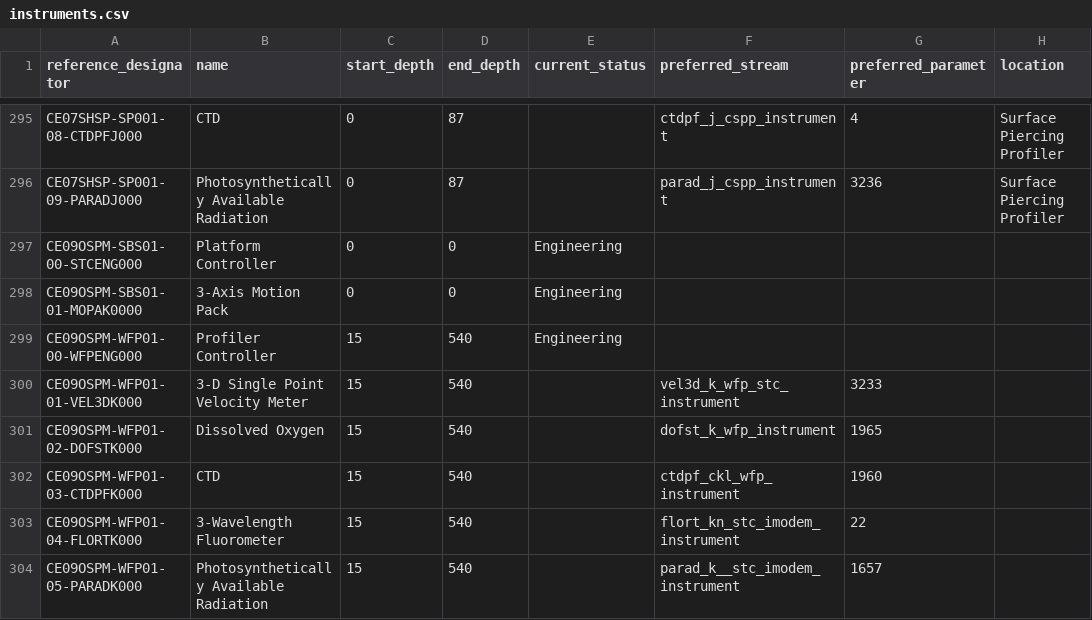
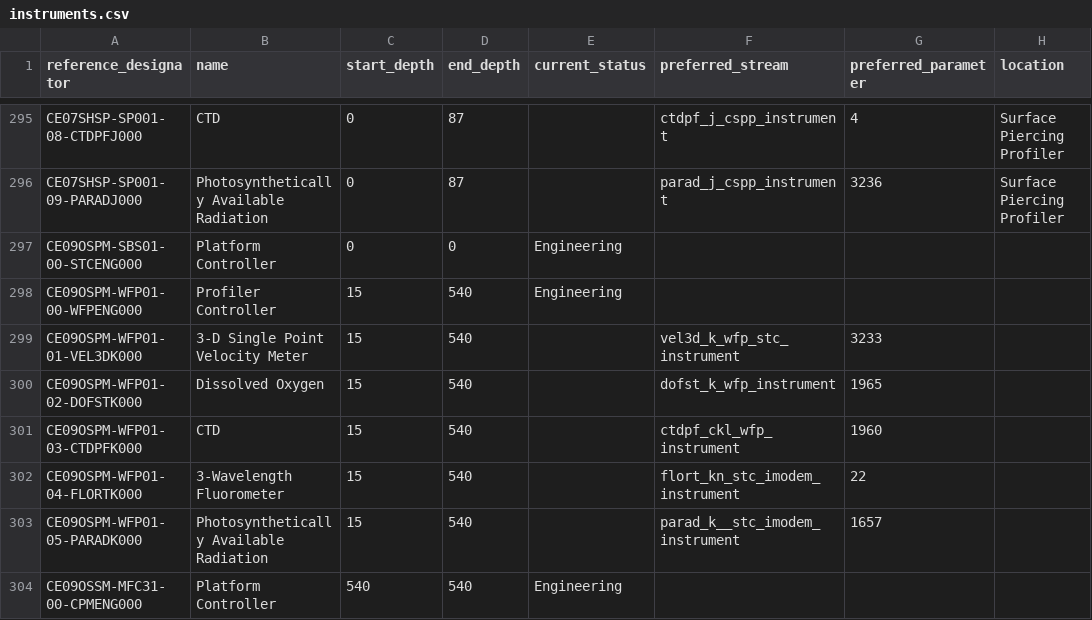
Before and after one commit to seagrinch/data-team-python, a CSV file: infrastructure/instruments.csv, drawn as a sheet; only a part is shown, gaps mark what is left out; the shorter side is filled out with more unchanged rows; the diff names each change by its address in the sheet, - before the commit and + after, or states it on an @@ line.

Commit message:
fixed errors in files
data_stream.csv —> fixed typo (H6-CAMHDA301 to 06-CAMHDA301)

instruments.csv —> removed instrument (MOPAK0000 not designed to be
deployed on CE09OSPM)

```diff
--- a/infrastructure/instruments.csv
+++ b/infrastructure/instruments.csv
-row 298: CE09OSPM-SBS01-01-MOPAK0000 | 3-Axis Motion Pack | 0 | 0 | Engineering
```
Also changed, not shown: infrastructure/data_streams.csv.
